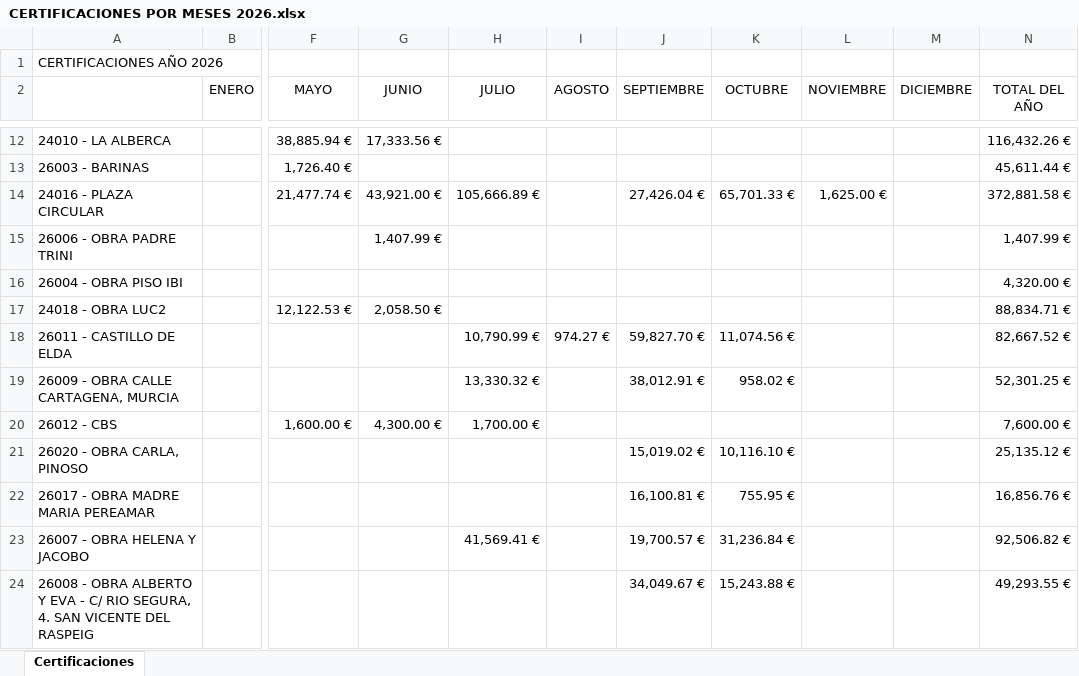
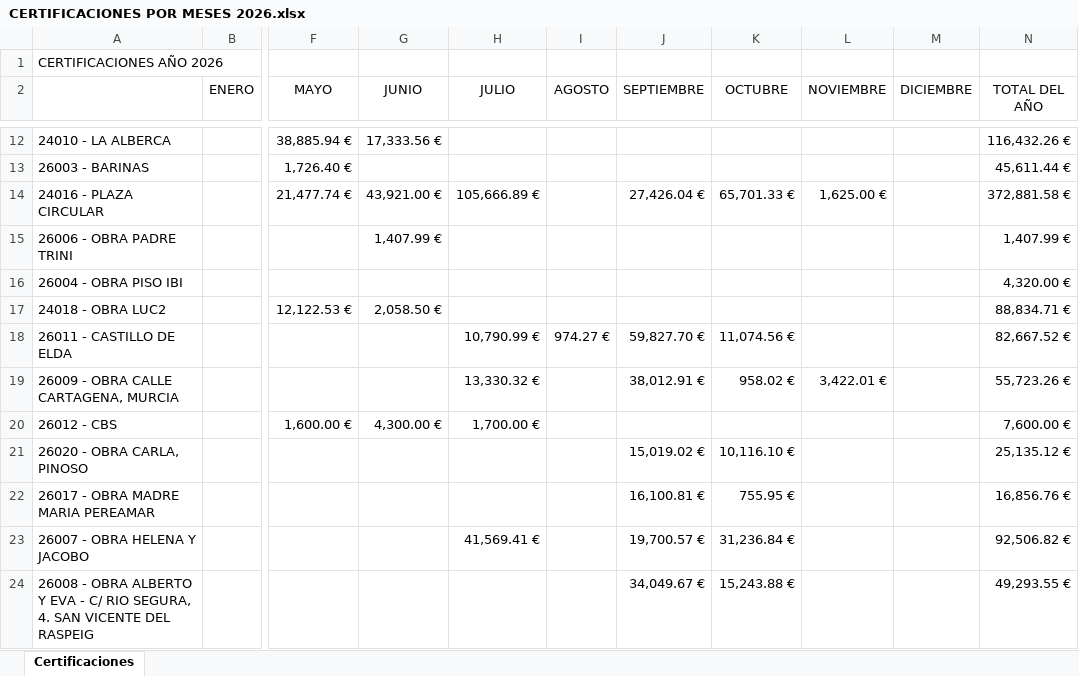
Before and after one commit to juanjosemas/dashboard, an Excel workbook: dashboard/CERTIFICACIONES POR MESES 2026.xlsx, sheet Certificaciones, drawn as a sheet; only a part is shown, gaps mark what is left out; values as stored, in another font and other column widths than the file's, no borders; the diff names each change by its address in the sheet, - before the commit and + after, or states it on an @@ line.

Commit message:
Actualizacion del dashboard

```diff
--- a/dashboard/CERTIFICACIONES POR MESES 2026.xlsx (sheet Certificaciones)
+++ b/dashboard/CERTIFICACIONES POR MESES 2026.xlsx (sheet Certificaciones)
-L19 (NOVIEMBRE): (empty)
+L19 (NOVIEMBRE): 3,422.01 €
-N19 (TOTAL DEL AÑO): 52,301.25 €
+N19 (TOTAL DEL AÑO): 55,723.26 €
```
Also changed, not shown: ECO_STRUCT_Datos.xlsx, 3 other files.
